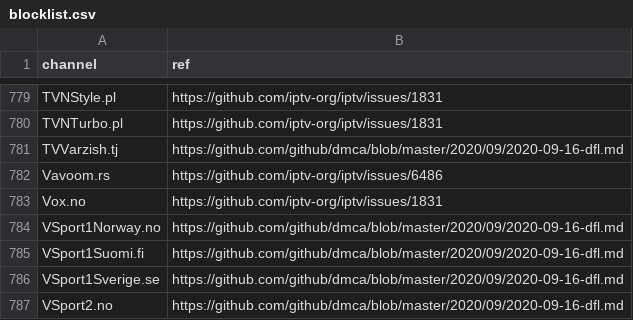
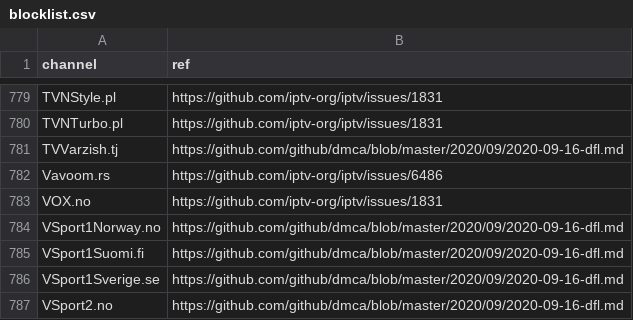
Before and after one commit to iptv-org/database, a CSV file: data/blocklist.csv, drawn as a sheet; only a part is shown, gaps mark what is left out.

Commit message:
Update blocklist.csv

```diff
--- a/data/blocklist.csv
+++ b/data/blocklist.csv
@@ -782,3 +782,3 @@ TVVarzish.tj,https://github.com/github/dmca/blob/master/2020/09/2020-09-16-dfl.m
 Vavoom.rs,https://github.com/iptv-org/iptv/issues/6486
-Vox.no,https://github.com/iptv-org/iptv/issues/1831
+VOX.no,https://github.com/iptv-org/iptv/issues/1831
 VSport1Norway.no,https://github.com/github/dmca/blob/master/2020/09/2020-09-16-dfl.md
```
